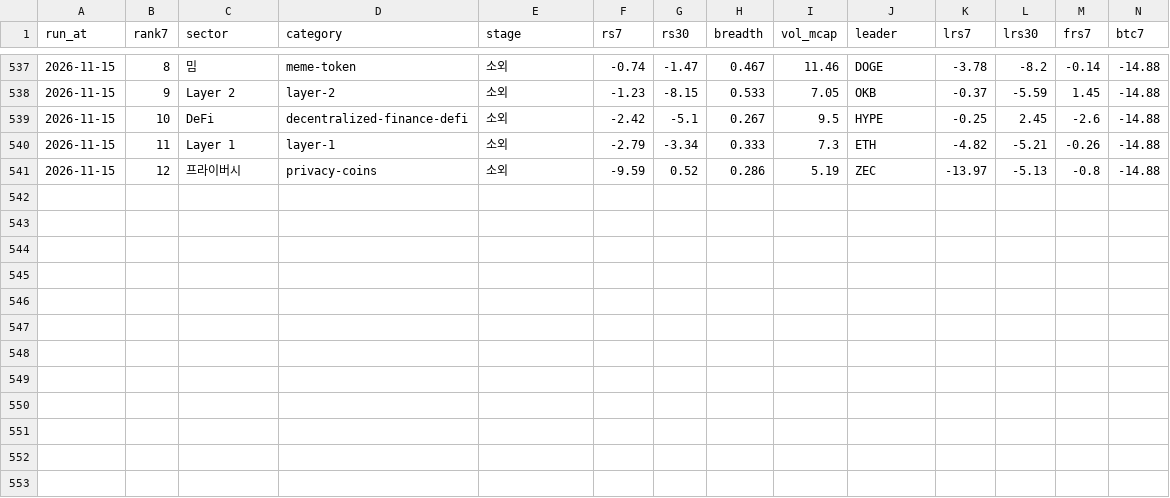
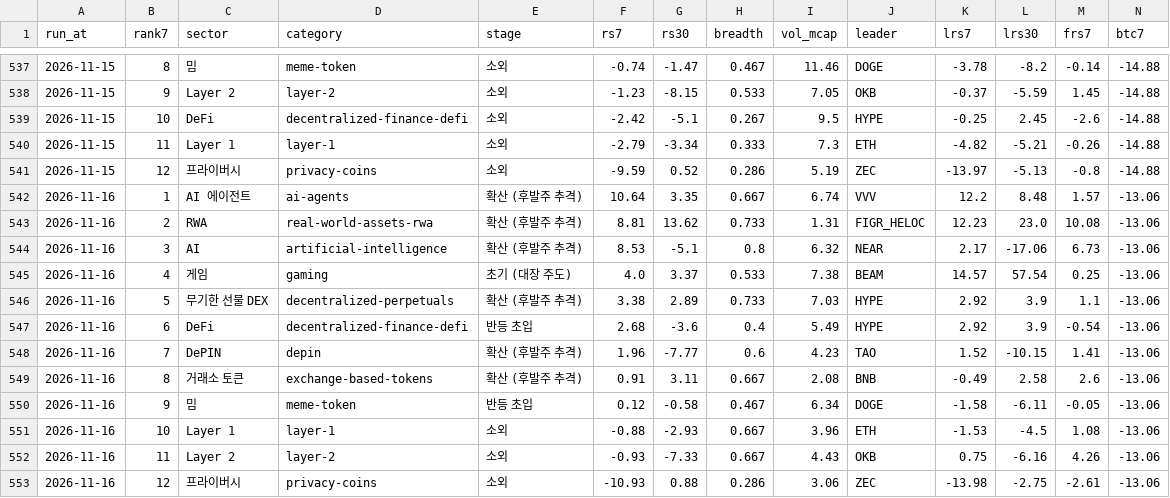
Before and after one commit to totoya21/coin-daily, a CSV file: data/sectors_history.csv, drawn as a sheet; only a part is shown, gaps mark what is left out; rows hold the shown columns only; the diff names each change by its address in the sheet, - before the commit and + after, or states it on an @@ line.

```diff
--- a/data/sectors_history.csv
+++ b/data/sectors_history.csv
+row 542: 2026-11-16 | 1 | AI 에이전트 | ai-agents | 확산 (후발주 추격) | 10.64 | 3.35 | 0.667 | 6.74 | VVV | 12.2 | 8.48 | 1.57 | -13.06
+row 543: 2026-11-16 | 2 | RWA | real-world-assets-rwa | 확산 (후발주 추격) | 8.81 | 13.62 | 0.733 | 1.31 | FIGR_HELOC | 12.23 | 23.0 | 10.08 | -13.06
+row 544: 2026-11-16 | 3 | AI | artificial-intelligence | 확산 (후발주 추격) | 8.53 | -5.1 | 0.8 | 6.32 | NEAR | 2.17 | -17.06 | 6.73 | -13.06
+row 545: 2026-11-16 | 4 | 게임 | gaming | 초기 (대장 주도) | 4.0 | 3.37 | 0.533 | 7.38 | BEAM | 14.57 | 57.54 | 0.25 | -13.06
+row 546: 2026-11-16 | 5 | 무기한 선물 DEX | decentralized-perpetuals | 확산 (후발주 추격) | 3.38 | 2.89 | 0.733 | 7.03 | HYPE | 2.92 | 3.9 | 1.1 | -13.06
+row 547: 2026-11-16 | 6 | DeFi | decentralized-finance-defi | 반등 초입 | 2.68 | -3.6 | 0.4 | 5.49 | HYPE | 2.92 | 3.9 | -0.54 | -13.06
+row 548: 2026-11-16 | 7 | DePIN | depin | 확산 (후발주 추격) | 1.96 | -7.77 | 0.6 | 4.23 | TAO | 1.52 | -10.15 | 1.41 | -13.06
+row 549: 2026-11-16 | 8 | 거래소 토큰 | exchange-based-tokens | 확산 (후발주 추격) | 0.91 | 3.11 | 0.667 | 2.08 | BNB | -0.49 | 2.58 | 2.6 | -13.06
+row 550: 2026-11-16 | 9 | 밈 | meme-token | 반등 초입 | 0.12 | -0.58 | 0.467 | 6.34 | DOGE | -1.58 | -6.11 | -0.05 | -13.06
+row 551: 2026-11-16 | 10 | Layer 1 | layer-1 | 소외 | -0.88 | -2.93 | 0.667 | 3.96 | ETH | -1.53 | -4.5 | 1.08 | -13.06
+row 552: 2026-11-16 | 11 | Layer 2 | layer-2 | 소외 | -0.93 | -7.33 | 0.667 | 4.43 | OKB | 0.75 | -6.16 | 4.26 | -13.06
+row 553: 2026-11-16 | 12 | 프라이버시 | privacy-coins | 소외 | -10.93 | 0.88 | 0.286 | 3.06 | ZEC | -13.98 | -2.75 | -2.61 | -13.06
```
Also changed, not shown: 2 other files.
